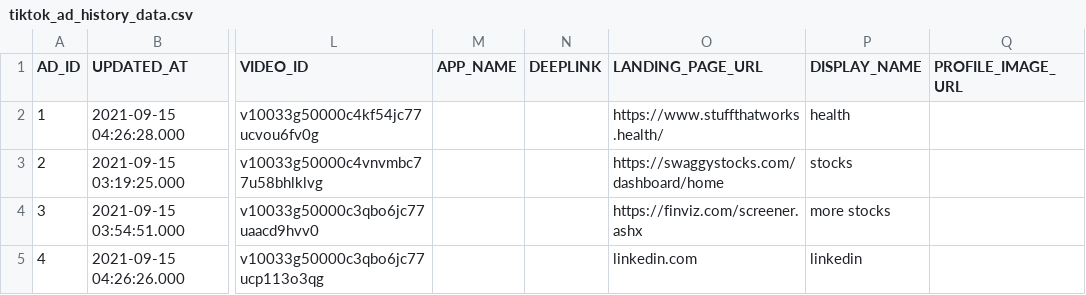
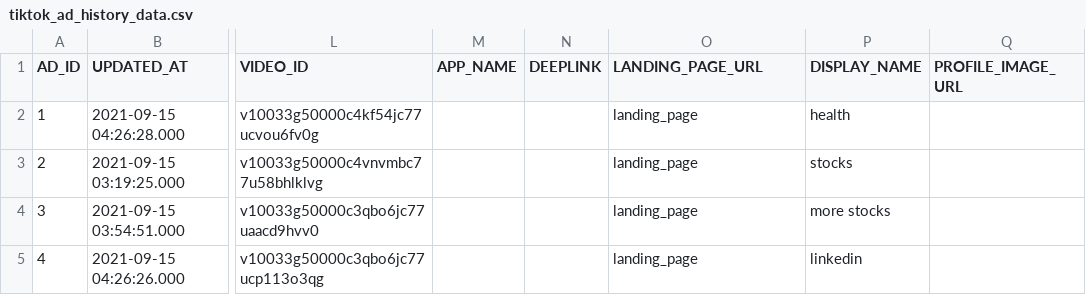
Before and after one commit to fivetran/dbt_tiktok_ads, a CSV file: integration_tests/seeds/tiktok_ad_history_data.csv, drawn as a sheet; only a part is shown, gaps mark what is left out; the diff names each change by its address in the sheet, - before the commit and + after, or states it on an @@ line.

```diff
--- a/integration_tests/seeds/tiktok_ad_history_data.csv
+++ b/integration_tests/seeds/tiktok_ad_history_data.csv
-O2 (LANDING_PAGE_URL): https://www.stuffthatworks.health/
+O2 (LANDING_PAGE_URL): landing_page
-O3 (LANDING_PAGE_URL): https://swaggystocks.com/dashboard/home
+O3 (LANDING_PAGE_URL): landing_page
-O4 (LANDING_PAGE_URL): https://finviz.com/screener.ashx
+O4 (LANDING_PAGE_URL): landing_page
-O5 (LANDING_PAGE_URL): linkedin.com
+O5 (LANDING_PAGE_URL): landing_page
```
Also changed, not shown: integration_tests/seeds/tiktok_advertiser_data.csv, integration_tests/seeds/tiktok_campaign_history_data.csv, 16 other files.
